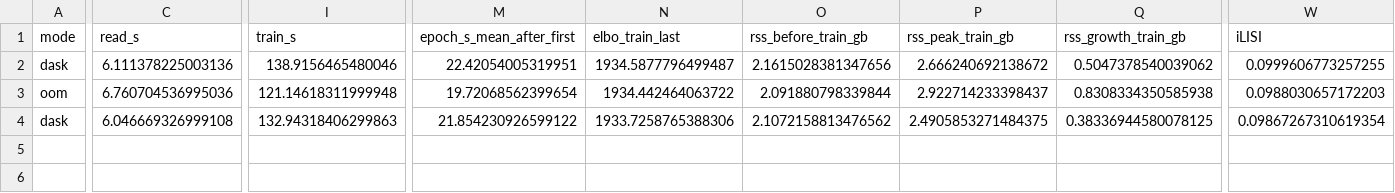
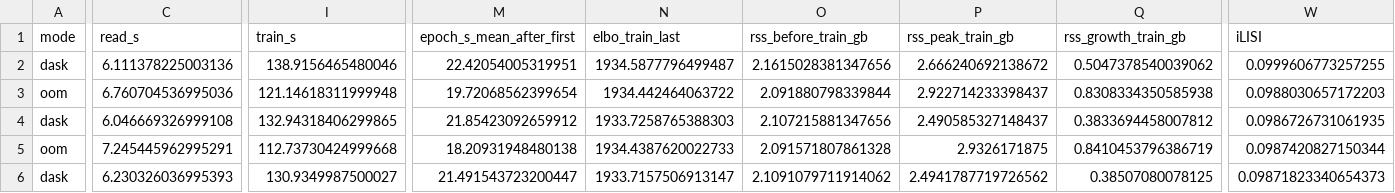
Before and after one commit to omicverse/omicverse, a CSV file: benchmarks/vi/disk_seaad.csv, drawn as a sheet; only a part is shown, gaps mark what is left out; rows hold the shown columns only; the diff covers the shown part only; the diff names each change by its address in the sheet, - before the commit and + after, or states it on an @@ line.

```diff
--- a/benchmarks/vi/disk_seaad.csv
+++ b/benchmarks/vi/disk_seaad.csv
-I4 (train_s): 132.94318406299863
+I4 (train_s): 132.94318406299865
-M4 (epoch_s_mean_after_first): 21.854230926599122
+M4 (epoch_s_mean_after_first): 21.85423092659912
-N4 (elbo_train_last): 1933.7258765388306
+N4 (elbo_train_last): 1933.7258765388303
-O4 (rss_before_train_gb): 2.1072158813476562
+O4 (rss_before_train_gb): 2.107215881347656
-P4 (rss_peak_train_gb): 2.4905853271484375
+P4 (rss_peak_train_gb): 2.490585327148437
-Q4 (rss_growth_train_gb): 0.38336944580078125
+Q4 (rss_growth_train_gb): 0.3833694458007812
-W4 (iLISI): 0.09867267310619354
+W4 (iLISI): 0.0986726731061935
+row 5: oom | 7.245445962995291 | 112.73730424999668 | 18.20931948480138 | 1934.4387620022733 | 2.091571807861328 | 2.9326171875 | 0.8410453796386719 | 0.0987420827150344
+row 6: dask | 6.230326036995393 | 130.9349987500027 | 21.491543723200447 | 1933.7157506913147 | 2.1091079711914062 | 2.4941787719726562 | 0.38507080078125 | 0.09871823340654373
```
Also changed, not shown: 1 edited cell elsewhere in this file, benchmarks/vi/speed_cuda.csv, 9 other files.
